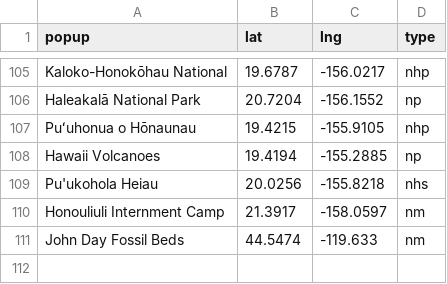
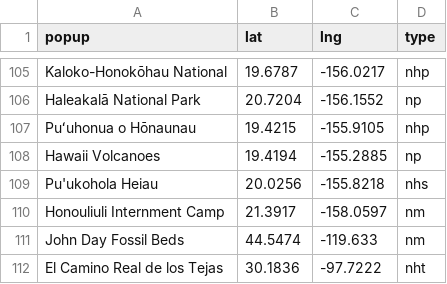
Before and after one commit to butterflyology/National_Parks, a CSV file: data/NP_visited.csv, drawn as a sheet; only a part is shown, gaps mark what is left out.

Commit message:
added ECRDL Tejas

```diff
--- a/data/NP_visited.csv
+++ b/data/NP_visited.csv
@@ -111 +111,2 @@
 "John Day Fossil Beds",44.5474,-119.633,"nm"
+"El Camino Real de los Tejas",30.1836,-97.7222,"nht"
```
Also changed, not shown: 3 other files.
